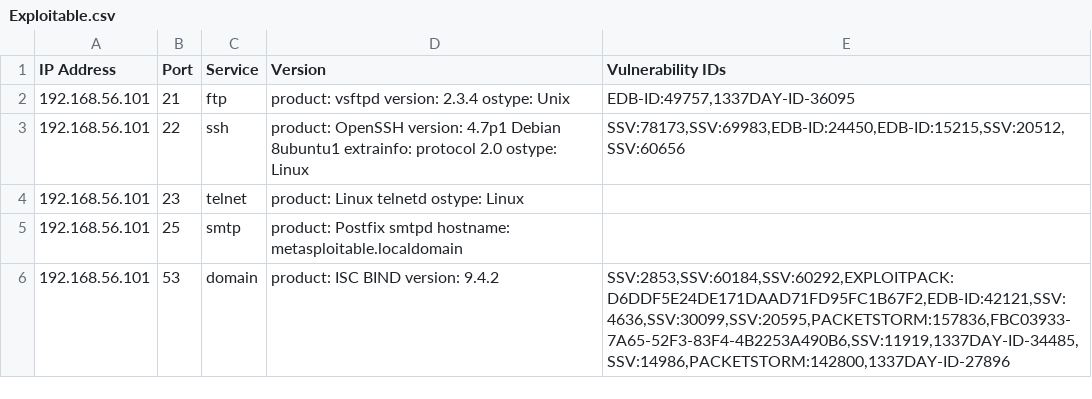
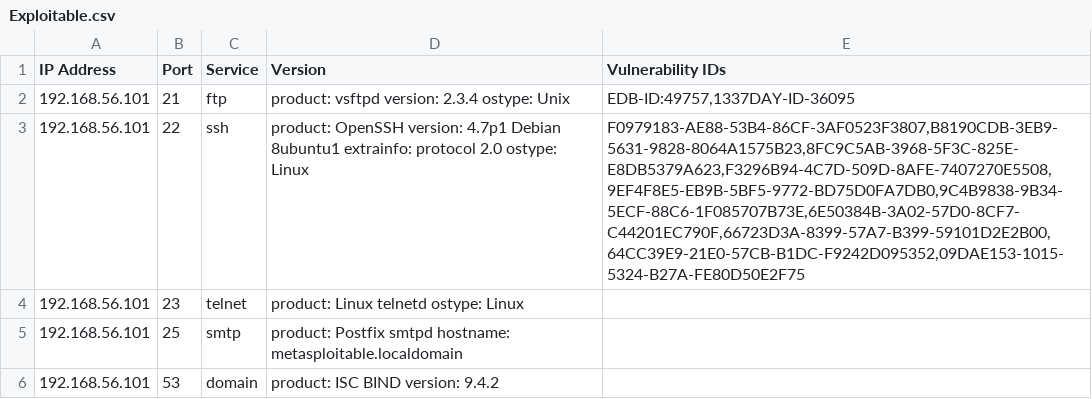
Before and after one commit to liyana9c/argparse_CLI, a CSV file: Exploitable.csv, drawn as a sheet; only a part is shown; the diff covers the shown part only.

```diff
--- a/Exploitable.csv
+++ b/Exploitable.csv
@@ -2,5 +2,5 @@ IP Address,Port,Service,Version,Vulnerability IDs
 192.168.56.101,21,ftp,product: vsftpd version: 2.3.4 ostype: Unix,"EDB-ID:49757,1337DAY-ID-36095"
-192.168.56.101,22,ssh,product: OpenSSH version: 4.7p1 Debian 8ubuntu1 extrainfo: protocol 2.0 ostype: Linux,"SSV:78173,SSV:69983,EDB-ID:24450,EDB-ID:15215,SSV:20512,SSV:60656"
+192.168.56.101,22,ssh,product: OpenSSH version: 4.7p1 Debian 8ubuntu1 extrainfo: protocol 2.0 ostype: Linux,"F0979183-AE88-53B4-86CF-3AF0523F3807,B8190CDB-3EB9-5631-9828-8064A1575B23,8FC9C5AB-3968-5F3C-825E-E8DB5379A623,F3296B94-4C7D-509D-8AFE-7407270E5508,9EF4F8E5-EB9B-5BF5-9772-BD75D0FA7DB0,9C4B9838-9B34-5ECF-88C6-1F085707B73E,6E50384B-3A02-57D0-8CF7-C44201EC790F,66723D3A-8399-57A7-B399-59101D2E2B00,64CC39E9-21E0-57CB-B1DC-F9242D095352,09DAE153-1015-5324-B27A-FE80D50E2F75"
 192.168.56.101,23,telnet,product: Linux telnetd ostype: Linux,
 192.168.56.101,25,smtp,product: Postfix smtpd hostname:  metasploitable.localdomain,
-192.168.56.101,53,domain,product: ISC BIND version: 9.4.2,"SSV:2853,SSV:60184,SSV:60292,EXPLOITPACK:D6DDF5E24DE171DAAD71FD95FC1B67F2,EDB-ID:42121,SSV:4636,SSV:30099,SSV:20595,PACKETSTORM:157836,FBC03933-7A65-52F3-83F4-4B2253A490B6,SSV:11919,1337DAY-ID-34485,SSV:14986,PACKETSTORM:142800,1337DAY-ID-27896"
+192.168.56.101,53,domain,product: ISC BIND version: 9.4.2,
```
Also changed, not shown: 5 edited cells elsewhere in this file, Non_Exploitable.csv, 4 other files.
